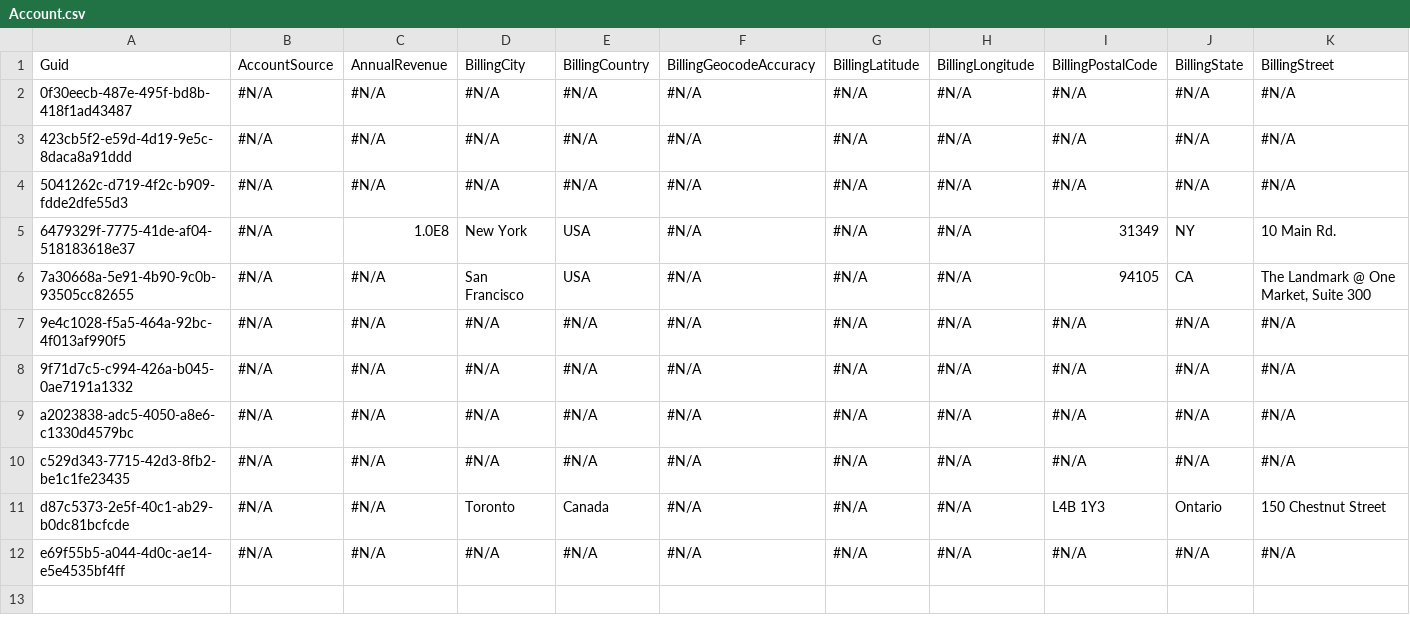
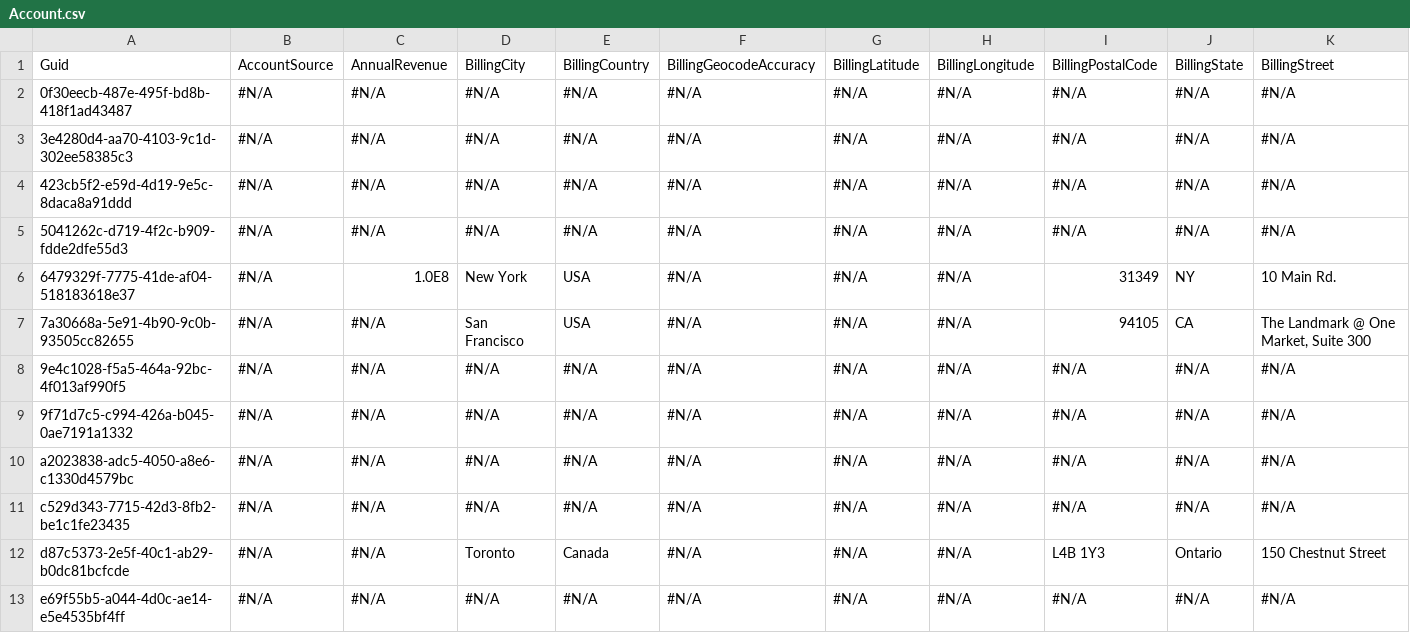
Before and after one commit to prodlytestuser/qa8-rep1, a CSV file: Account.csv, drawn as a sheet; only a part is shown; rows hold the shown columns only; the diff names each change by its address in the sheet, - before the commit and + after, or states it on an @@ line.

Commit message:
Saved changes from the managed instance to the repository branch

```diff
--- a/Account.csv
+++ b/Account.csv
+row 3: 3e4280d4-aa70-4103-9c1d-302ee58385c3 | #N/A | #N/A | #N/A | #N/A | #N/A | #N/A | #N/A | #N/A | #N/A | #N/A
```
